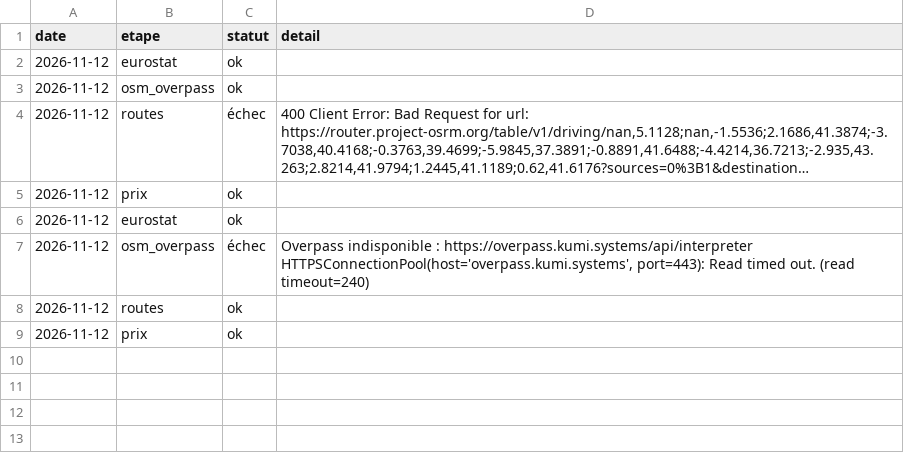
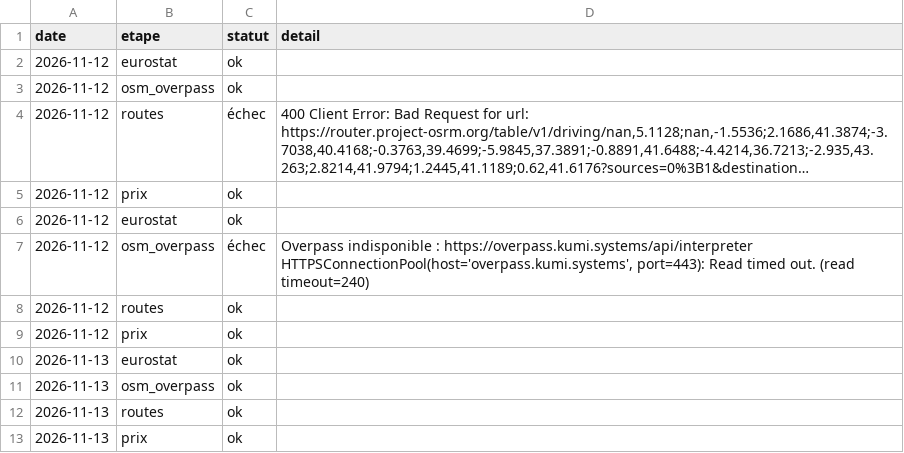
Before and after one commit to Chab-algo/LDLC-data, a CSV file: data/processed/journal_collecte.csv, drawn as a sheet; long unchanged cells end in …; the diff names each change by its address in the sheet, - before the commit and + after, or states it on an @@ line.

```diff
--- a/data/processed/journal_collecte.csv
+++ b/data/processed/journal_collecte.csv
+row 10: 2026-11-13 | eurostat | ok
+row 11: 2026-11-13 | osm_overpass | ok
+row 12: 2026-11-13 | routes | ok
+row 13: 2026-11-13 | prix | ok
```
Also changed, not shown: data/processed/concurrents_par_enseigne.csv, data/processed/densite_concurrentielle.csv, 11 other files.
